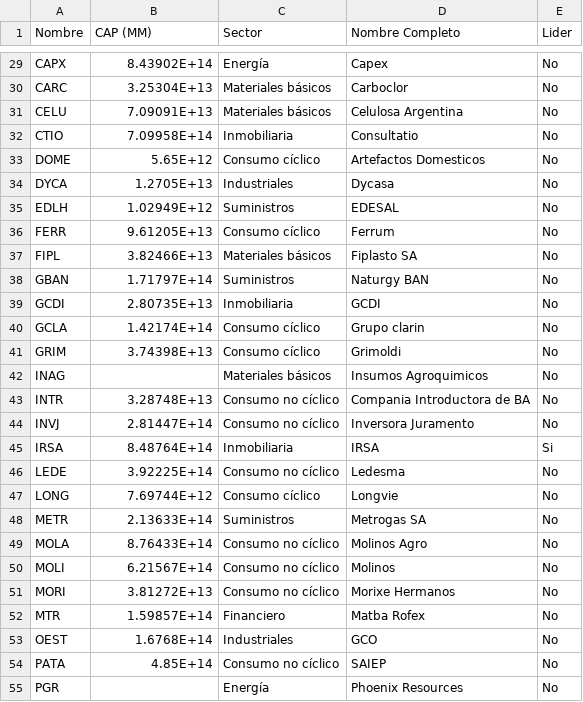
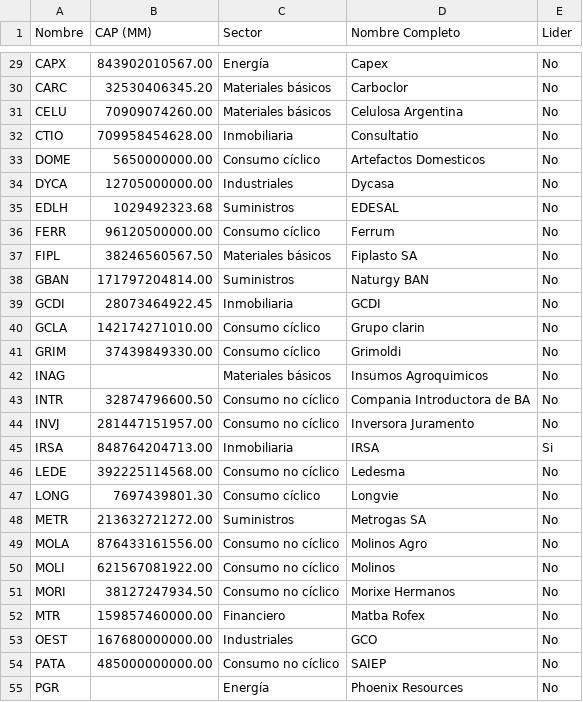
Before and after one commit to FedericoBohl/DatArg-2.0, a CSV file: data_bolsa/bolsa_arg.csv, drawn as a sheet; only a part is shown, gaps mark what is left out; the diff covers the shown part only; the diff names each change by its address in the sheet, - before the commit and + after, or states it on an @@ line.

```diff
--- a/data_bolsa/bolsa_arg.csv
+++ b/data_bolsa/bolsa_arg.csv
-B29 (CAP (MM)): 8.43902E+14
+B29 (CAP (MM)): 843902010567.00
-B30 (CAP (MM)): 3.25304E+13
+B30 (CAP (MM)): 32530406345.20
-B31 (CAP (MM)): 7.09091E+13
+B31 (CAP (MM)): 70909074260.00
-B32 (CAP (MM)): 7.09958E+14
+B32 (CAP (MM)): 709958454628.00
-B33 (CAP (MM)): 5.65E+12
+B33 (CAP (MM)): 5650000000.00
-B34 (CAP (MM)): 1.2705E+13
+B34 (CAP (MM)): 12705000000.00
-B35 (CAP (MM)): 1.02949E+12
+B35 (CAP (MM)): 1029492323.68
-B36 (CAP (MM)): 9.61205E+13
+B36 (CAP (MM)): 96120500000.00
-B37 (CAP (MM)): 3.82466E+13
+B37 (CAP (MM)): 38246560567.50
-B38 (CAP (MM)): 1.71797E+14
+B38 (CAP (MM)): 171797204814.00
-B39 (CAP (MM)): 2.80735E+13
+B39 (CAP (MM)): 28073464922.45
-B40 (CAP (MM)): 1.42174E+14
+B40 (CAP (MM)): 142174271010.00
-B41 (CAP (MM)): 3.74398E+13
+B41 (CAP (MM)): 37439849330.00
-B43 (CAP (MM)): 3.28748E+13
+B43 (CAP (MM)): 32874796600.50
-B44 (CAP (MM)): 2.81447E+14
+B44 (CAP (MM)): 281447151957.00
-B45 (CAP (MM)): 8.48764E+14
+B45 (CAP (MM)): 848764204713.00
-B46 (CAP (MM)): 3.92225E+14
+B46 (CAP (MM)): 392225114568.00
-B47 (CAP (MM)): 7.69744E+12
+B47 (CAP (MM)): 7697439801.30
-B48 (CAP (MM)): 2.13633E+14
+B48 (CAP (MM)): 213632721272.00
-B49 (CAP (MM)): 8.76433E+14
+B49 (CAP (MM)): 876433161556.00
-B50 (CAP (MM)): 6.21567E+14
+B50 (CAP (MM)): 621567081922.00
-B51 (CAP (MM)): 3.81272E+13
+B51 (CAP (MM)): 38127247934.50
-B52 (CAP (MM)): 1.59857E+14
+B52 (CAP (MM)): 159857460000.00
-B53 (CAP (MM)): 1.6768E+14
+B53 (CAP (MM)): 167680000000.00
-B54 (CAP (MM)): 4.85E+14
+B54 (CAP (MM)): 485000000000.00
```
Also changed, not shown: 38 edited cells elsewhere in this file.
